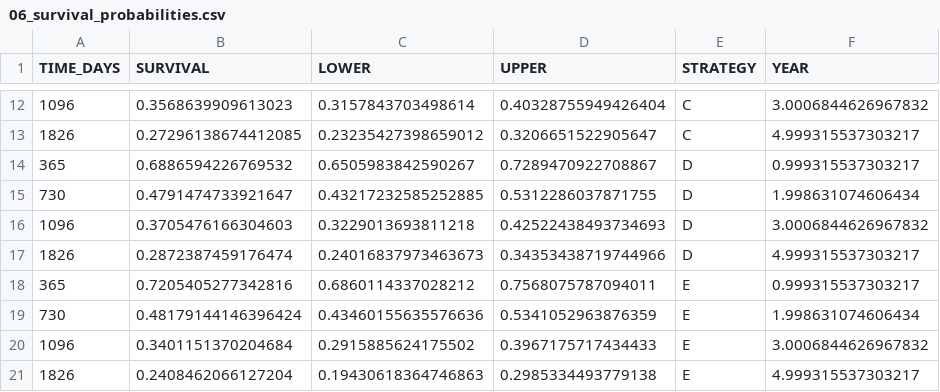
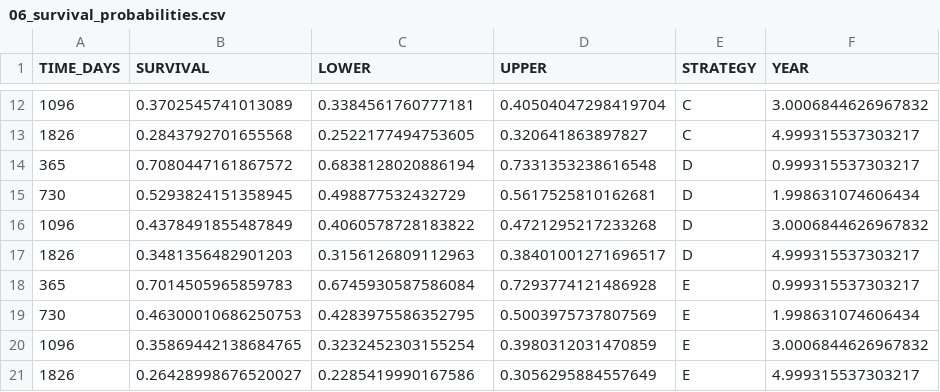
Before and after one commit to RWD2E/cdc_als4m, a CSV file: als_mdt_ccw_results/06_survival_probabilities.csv, drawn as a sheet; only a part is shown, gaps mark what is left out; the diff covers the shown part only.

```diff
--- a/als_mdt_ccw_results/06_survival_probabilities.csv
+++ b/als_mdt_ccw_results/06_survival_probabilities.csv
@@ -12,10 +12,10 @@ TIME_DAYS,SURVIVAL,LOWER,UPPER,STRATEGY,YEAR
-1096,0.3568639909613023,0.3157843703498614,0.40328755949426404,C,3.0006844626967832
-1826,0.27296138674412085,0.23235427398659012,0.3206651522905647,C,4.999315537303217
-365,0.6886594226769532,0.6505983842590267,0.7289470922708867,D,0.999315537303217
-730,0.4791474733921647,0.43217232585252885,0.5312286037871755,D,1.998631074606434
-1096,0.3705476166304603,0.3229013693811218,0.42522438493734693,D,3.0006844626967832
-1826,0.2872387459176474,0.24016837973463673,0.34353438719744966,D,4.999315537303217
-365,0.7205405277342816,0.6860114337028212,0.7568075787094011,E,0.999315537303217
-730,0.48179144146396424,0.43460155635576636,0.5341052963876359,E,1.998631074606434
-1096,0.3401151370204684,0.2915885624175502,0.3967175717434433,E,3.0006844626967832
-1826,0.2408462066127204,0.19430618364746863,0.2985334493779138,E,4.999315537303217
+1096,0.3702545741013089,0.3384561760777181,0.40504047298419704,C,3.0006844626967832
+1826,0.2843792701655568,0.2522177494753605,0.320641863897827,C,4.999315537303217
+365,0.7080447161867572,0.6838128020886194,0.7331353238616548,D,0.999315537303217
+730,0.5293824151358945,0.498877532432729,0.5617525810162681,D,1.998631074606434
+1096,0.4378491855487849,0.4060578728183822,0.4721295217233268,D,3.0006844626967832
+1826,0.3481356482901203,0.3156126809112963,0.38401001271696517,D,4.999315537303217
+365,0.7014505965859783,0.6745930587586084,0.7293774121486928,E,0.999315537303217
+730,0.46300010686250753,0.4283975586352795,0.5003975737807569,E,1.998631074606434
+1096,0.35869442138684765,0.3232452303155254,0.3980312031470859,E,3.0006844626967832
+1826,0.26428998676520027,0.2285419990167586,0.3056295884557649,E,4.999315537303217
```
Also changed, not shown: 66 edited cells elsewhere in this file, als_mdt_ccw_results/02_ipcw_diagnostics.csv, als_mdt_ccw_results/04_marginal_structural_cox.csv, 28 other files.
